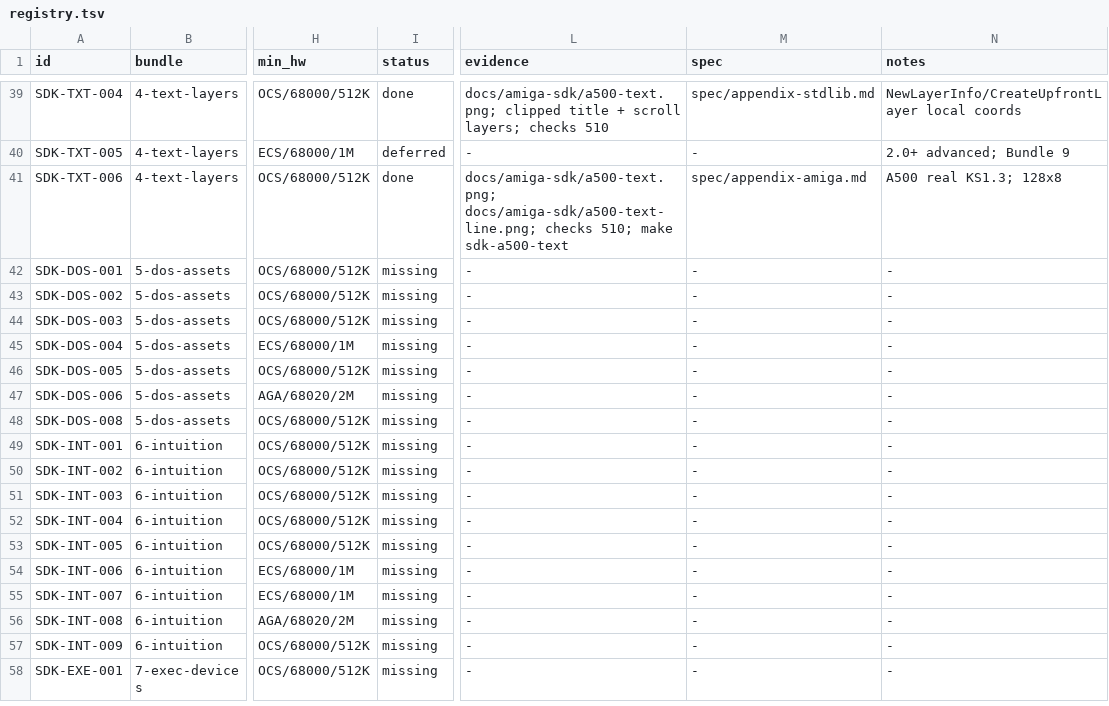
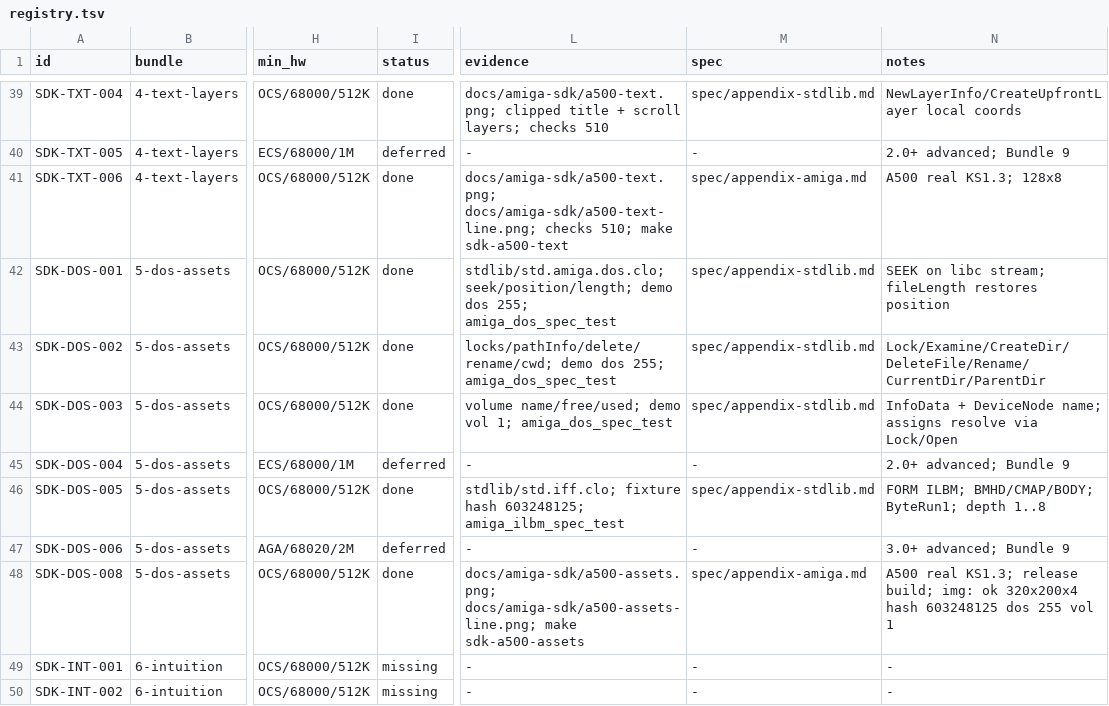
Before and after one commit to OpenLorraine/clorraine, a TSV file: docs/amiga-sdk/registry.tsv, drawn as a sheet; only a part is shown, gaps mark what is left out; the shorter side is filled out with more unchanged rows; the diff names each change by its address in the sheet, - before the commit and + after, or states it on an @@ line.

Commit message:
feat(amiga): add the DOS surface, IFF/ILBM parser, and image viewer
- extend std.amiga.dos with seek/position/length, locks, path and volume
  info, directory/file mutation, and current/parent directory
- add the pure std.iff parser and ByteRun1/planar decoder with an FNV pixel hash
- add std.amiga.ilbm and bitmapFromIndices for file-to-bitmap loading
- add the ILBM fixture generator, committed 320x200x4 fixture, and A500 viewer
- prove img: ok 320x200x4 hash 603248125 dos 255 vol 1 on real KS1.3
- keep the hello gate stable by polling, and add sdk-a500-assets to verify
- move Bundle 5 to 5/7 with ReadArgs and datatypes deferred; close issue #6

```diff
--- a/docs/amiga-sdk/registry.tsv
+++ b/docs/amiga-sdk/registry.tsv
-I42:I44 (status): missing
+I42:I44 (status): done
-L42 (evidence): -
+L42 (evidence): stdlib/std.amiga.dos.clo; seek/position/length; demo dos 255; amiga_dos_spec_test
-M42:M44 (spec): -
+M42:M44 (spec): spec/appendix-stdlib.md
-N42 (notes): -
+N42 (notes): SEEK on libc stream; fileLength restores position
-L43 (evidence): -
+L43 (evidence): locks/pathInfo/delete/rename/cwd; demo dos 255; amiga_dos_spec_test
-N43 (notes): -
+N43 (notes): Lock/Examine/CreateDir/DeleteFile/Rename/CurrentDir/ParentDir
-L44 (evidence): -
+L44 (evidence): volume name/free/used; demo vol 1; amiga_dos_spec_test
-N44 (notes): -
+N44 (notes): InfoData + DeviceNode name; assigns resolve via Lock/Open
-I45 (status): missing
+I45 (status): deferred
-N45 (notes): -
+N45 (notes): 2.0+ advanced; Bundle 9
-I46 (status): missing
+I46 (status): done
-L46 (evidence): -
+L46 (evidence): stdlib/std.iff.clo; fixture hash 603248125; amiga_ilbm_spec_test
-M46 (spec): -
+M46 (spec): spec/appendix-stdlib.md
-N46 (notes): -
+N46 (notes): FORM ILBM; BMHD/CMAP/BODY; ByteRun1; depth 1..8
-I47 (status): missing
+I47 (status): deferred
-N47 (notes): -
+N47 (notes): 3.0+ advanced; Bundle 9
-I48 (status): missing
+I48 (status): done
-L48 (evidence): -
+L48 (evidence): docs/amiga-sdk/a500-assets.png; docs/amiga-sdk/a500-assets-line.png; make sdk-a500-assets
-M48 (spec): -
+M48 (spec): spec/appendix-amiga.md
-N48 (notes): -
+N48 (notes): A500 real KS1.3; release build; img: ok 320x200x4 hash 603248125 dos 255 vol 1
```
Also changed, not shown: docs/amiga-sdk/bundles.tsv, 36 other files.
